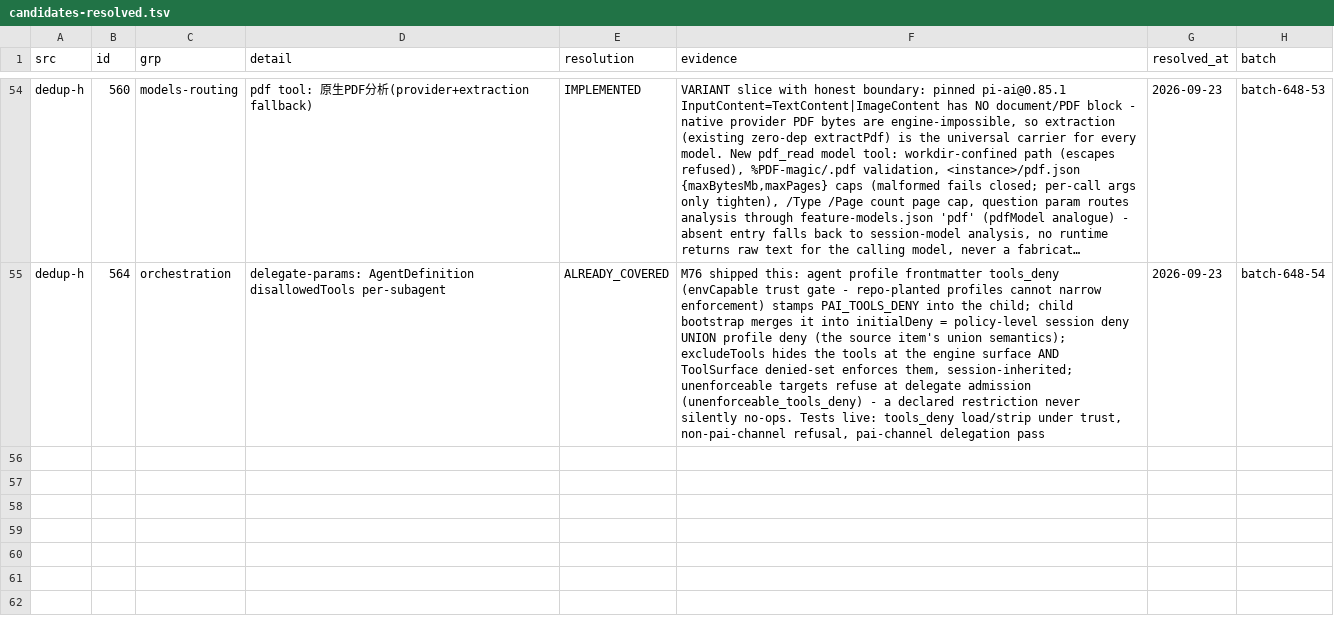
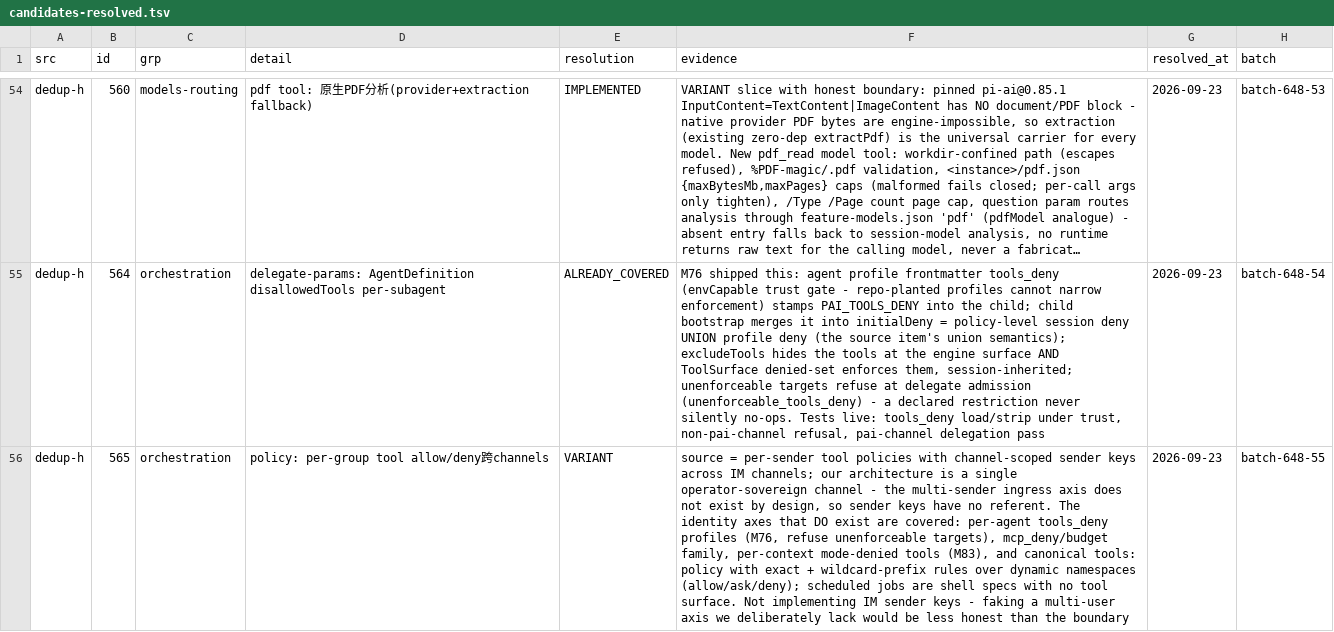
Before and after one commit to ooooooooooooooooooop/personal-ai, a TSV file: research/agent-harness-survey-v1/changelogs/_midreview/candidates-resolved.tsv, drawn as a sheet; only a part is shown, gaps mark what is left out; long unchanged cells end in …; the diff names each change by its address in the sheet, - before the commit and + after, or states it on an @@ line.

Commit message:
dedup-h #565 VARIANT: per-group tool allow/deny across channels
648 sequential ledger #55. The source feature = per-sender tool policies
with canonical channel-scoped sender keys over IM ingress. Our
architecture is a single operator-sovereign channel - the multi-sender
axis does not exist by design. The identity axes that do exist are
covered: per-agent tools_deny profiles (M76), the mcp_deny/budget family,
per-context mode-denied tools (M83), and canonical tools: policy with
exact + wildcard-prefix rules. Ledger + audit section only.

```diff
--- a/research/agent-harness-survey-v1/changelogs/_midreview/candidates-resolved.tsv
+++ b/research/agent-harness-survey-v1/changelogs/_midreview/candidates-resolved.tsv
+row 56: dedup-h | 565 | orchestration | policy: per-group tool allow/deny跨channels | VARIANT | source = per-sender tool policies with channel-scoped sender keys across IM channels; our architecture is a single operator-sovereign channel - the multi-sender ingress axis does not exist by design, so sender keys have no referent. The identity axes that DO exist are covered: per-agent tools_deny profiles (M76, refuse unenforceable targets), mcp_deny/budget family, per-context mode-denied tools (M83), and canonical tools: policy with exact + wildcard-prefix rules over dynamic namespaces (allow/ask/deny); scheduled jobs are shell specs with no tool surface. Not implementing IM sender keys - faking a multi-user axis we deliberately lack would be less honest than the boundary | 2026-09-23 | batch-648-55
```
Also changed, not shown: 1 other file.
